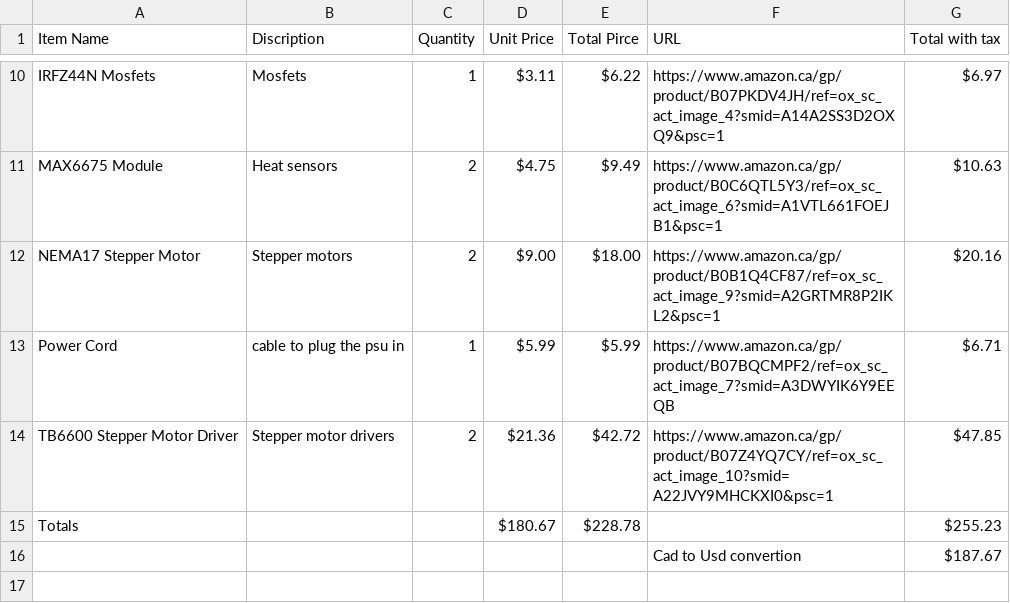
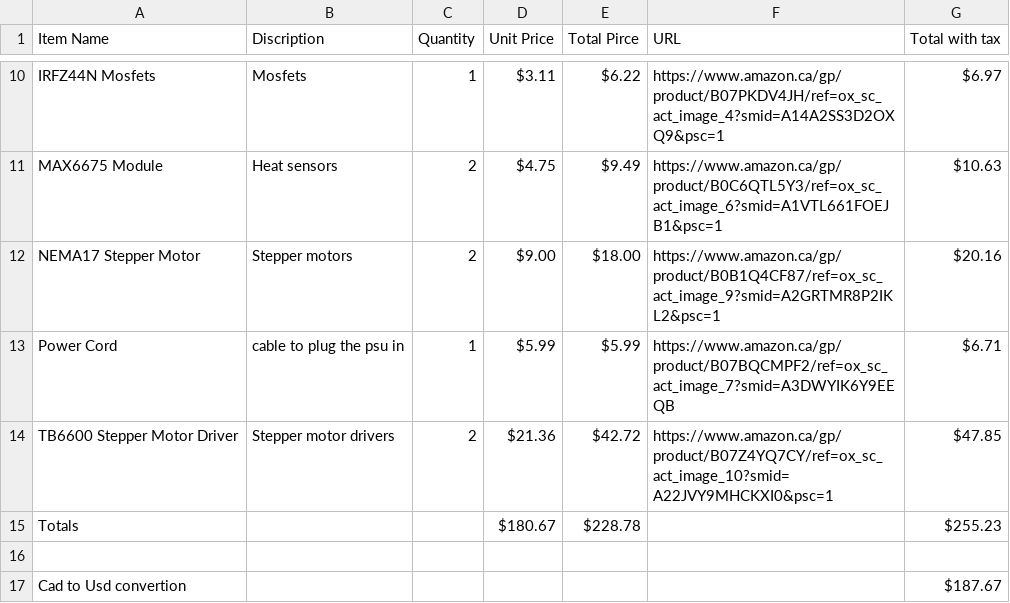
Before and after one commit to carsontpeters-rgb/3d-filament-recycler, a CSV file: BOM - Sheet1.csv, drawn as a sheet; only a part is shown, gaps mark what is left out; the diff names each change by its address in the sheet, - before the commit and + after, or states it on an @@ line.

Commit message:
Fix formatting and add missing newline in BOM CSV

```diff
--- a/BOM - Sheet1.csv
+++ b/BOM - Sheet1.csv
-row 16:  |  |  |  |  | Cad to Usd convertion | $187.67
+row 16: (empty)
+row 17: Cad to Usd convertion |  |  |  |  |  | $187.67
```
